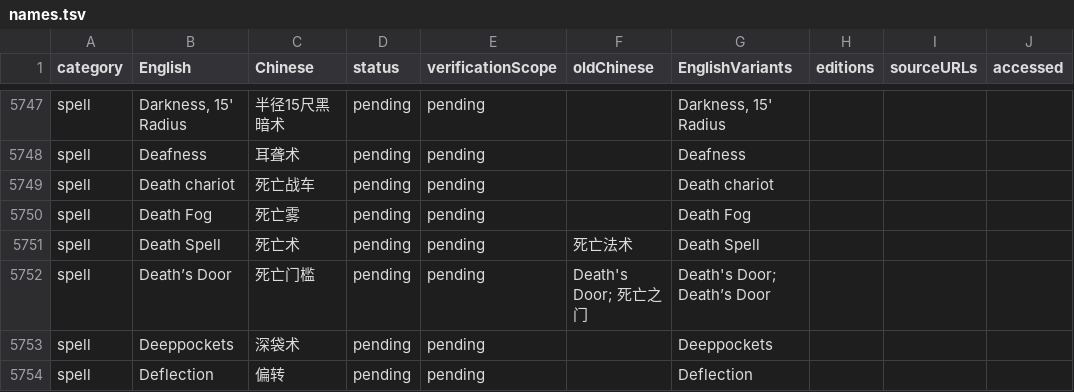
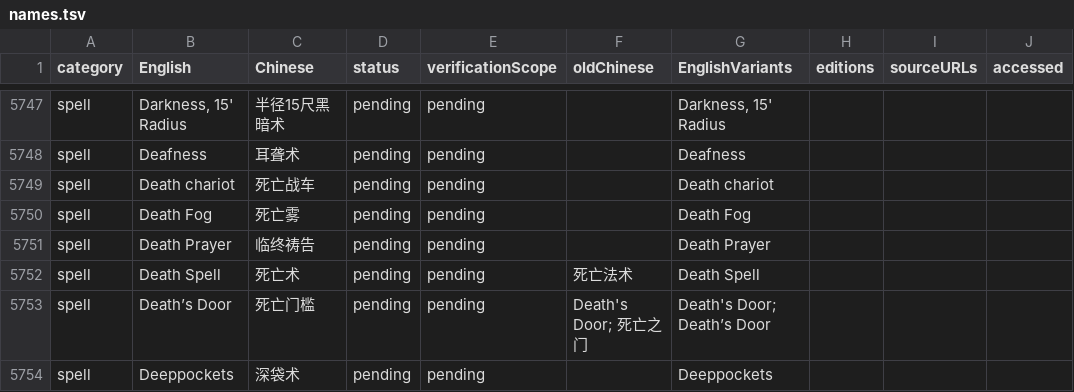
Before and after one commit to an-jack511/adnd1e-cn, a TSV file: terminology/names.tsv, drawn as a sheet; only a part is shown, gaps mark what is left out; the shorter side is filled out with more unchanged rows.

Commit message:
Add Dragon 58 Death Prayer and link cloistered spell list

```diff
--- a/terminology/names.tsv
+++ b/terminology/names.tsv
@@ -5750,2 +5750,3 @@ spell	Death chariot	死亡战车	pending	pending		Death chariot
 spell	Death Fog	死亡雾	pending	pending		Death Fog			
+spell	Death Prayer	临终祷告	pending	pending		Death Prayer			
 spell	Death Spell	死亡术	pending	pending	死亡法术	Death Spell			
```
Also changed, not shown: 10 other files.
